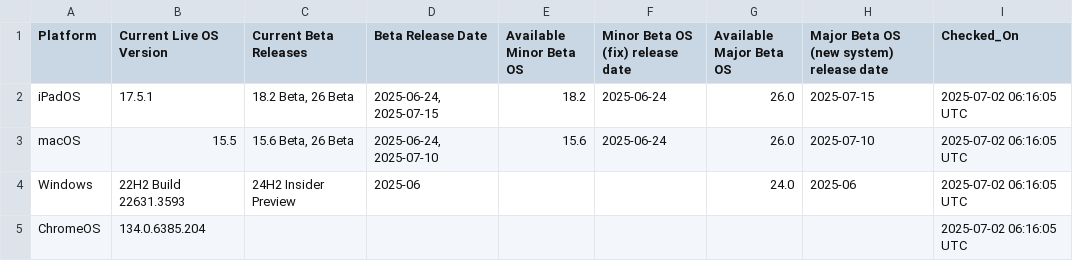
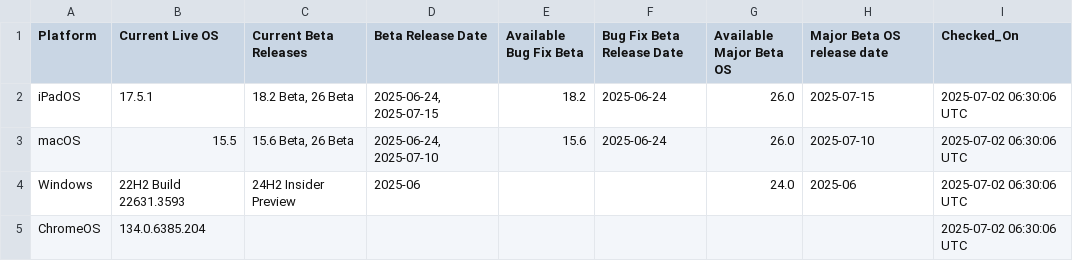
Before and after one commit to laineyyork-esa/os-version-tracker, a CSV file: latest_os_versions.csv, drawn as a sheet.

```diff
--- a/latest_os_versions.csv
+++ b/latest_os_versions.csv
@@ -1,5 +1,5 @@
-Platform,Current Live OS Version,Current Beta Releases,Beta Release Date,Available Minor Beta OS,Minor Beta OS (fix) release date,Available Major Beta OS,Major Beta OS (new system) release date,Checked_On
-iPadOS,17.5.1,"18.2 Beta, 26 Beta","2025-06-24, 2025-07-15",18.2,2025-06-24,26.0,2025-07-15,2025-07-02 06:16:05 UTC
-macOS,15.5,"15.6 Beta, 26 Beta","2025-06-24, 2025-07-10",15.6,2025-06-24,26.0,2025-07-10,2025-07-02 06:16:05 UTC
-Windows,22H2 Build 22631.3593,24H2 Insider Preview,2025-06,,,24.0,2025-06,2025-07-02 06:16:05 UTC
-ChromeOS,134.0.6385.204,,,,,,,2025-07-02 06:16:05 UTC
+Platform,Current Live OS,Current Beta Releases,Beta Release Date,Available Bug Fix Beta,Bug Fix Beta Release Date,Available Major Beta OS,Major Beta OS release date,Checked_On
+iPadOS,17.5.1,"18.2 Beta, 26 Beta","2025-06-24, 2025-07-15",18.2,2025-06-24,26.0,2025-07-15,2025-07-02 06:30:06 UTC
+macOS,15.5,"15.6 Beta, 26 Beta","2025-06-24, 2025-07-10",15.6,2025-06-24,26.0,2025-07-10,2025-07-02 06:30:06 UTC
+Windows,22H2 Build 22631.3593,24H2 Insider Preview,2025-06,,,24.0,2025-06,2025-07-02 06:30:06 UTC
+ChromeOS,134.0.6385.204,,,,,,,2025-07-02 06:30:06 UTC
```
